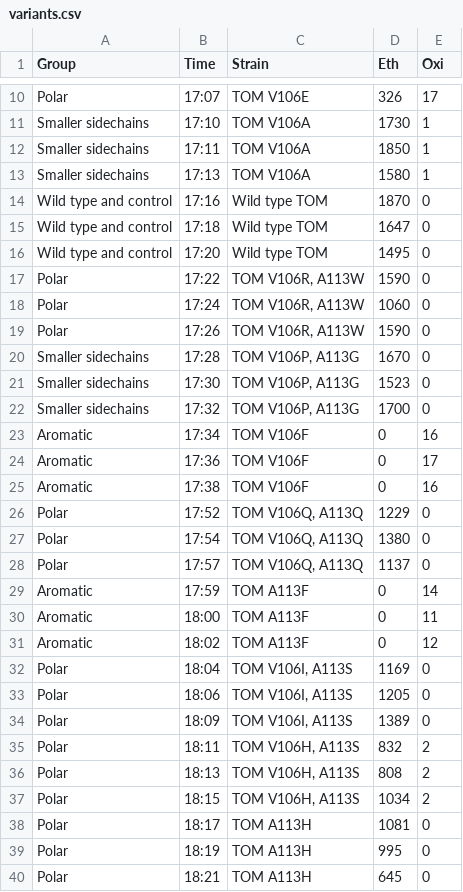
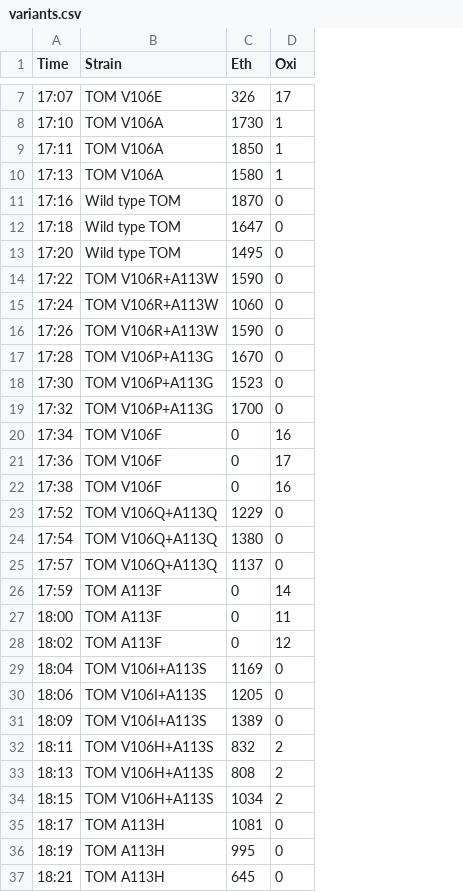
Before and after one commit to dacarlin/chemcomm-tmo, a CSV file: figures/variants.csv, drawn as a sheet; only a part is shown, gaps mark what is left out; removed rows and columns are numbered as before the commit, all else as after; the diff covers the shown part only; the diff names each change by its address in the sheet, - before the commit and + after, or states it on an @@ line.

```diff
--- a/figures/variants.csv
+++ b/figures/variants.csv
-column A (Group), rows 10-40: Polar | Smaller sidechains | Smaller sidechains | Smaller sidechains | Wild type and control | Wild type and control | Wild type and control | Polar | Polar | Polar | Smaller sidechains | Smaller sidechains | Smaller sidechains | Aromatic | Aromatic | Aromatic | Polar | Polar | Polar | Aromatic | Aromatic | Aromatic | Polar | Polar | Polar | Polar | Polar | Polar | Polar | Polar | Polar
-B14:B16 (Strain): TOM V106R, A113W
+B14:B16 (Strain): TOM V106R+A113W
-B17:B19 (Strain): TOM V106P, A113G
+B17:B19 (Strain): TOM V106P+A113G
-B23:B25 (Strain): TOM V106Q, A113Q
+B23:B25 (Strain): TOM V106Q+A113Q
-B29:B31 (Strain): TOM V106I, A113S
+B29:B31 (Strain): TOM V106I+A113S
-B32:B34 (Strain): TOM V106H, A113S
+B32:B34 (Strain): TOM V106H+A113S
```
Also changed, not shown: 3 removed rows elsewhere in this file, figures/time-course.csv, 26 other files.
